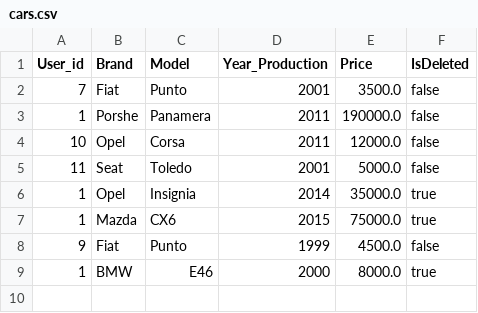
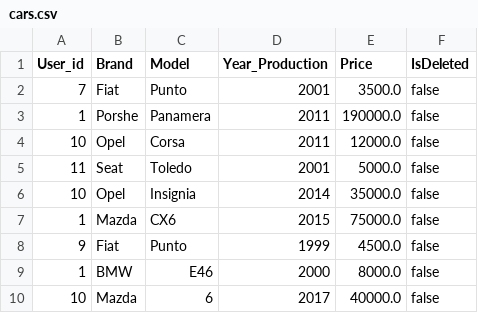
Before and after one commit to radekkowal11/com.company.CarDealerShop, a CSV file: csv/cars.csv, drawn as a sheet.

```diff
--- a/csv/cars.csv
+++ b/csv/cars.csv
@@ -5,5 +5,6 @@ User_id,Brand,Model,Year_Production,Price,IsDeleted
 11,Seat,Toledo,2001,5000.0,false
-1,Opel,Insignia,2014,35000.0,true
-1,Mazda,CX6,2015,75000.0,true
+10,Opel,Insignia,2014,35000.0,false
+1,Mazda,CX6,2015,75000.0,false
 9,Fiat,Punto,1999,4500.0,false
-1,BMW,E46,2000,8000.0,true
+1,BMW,E46,2000,8000.0,false
+10,Mazda,6,2017,40000.0,false
```
Also changed, not shown: 3 other files.
